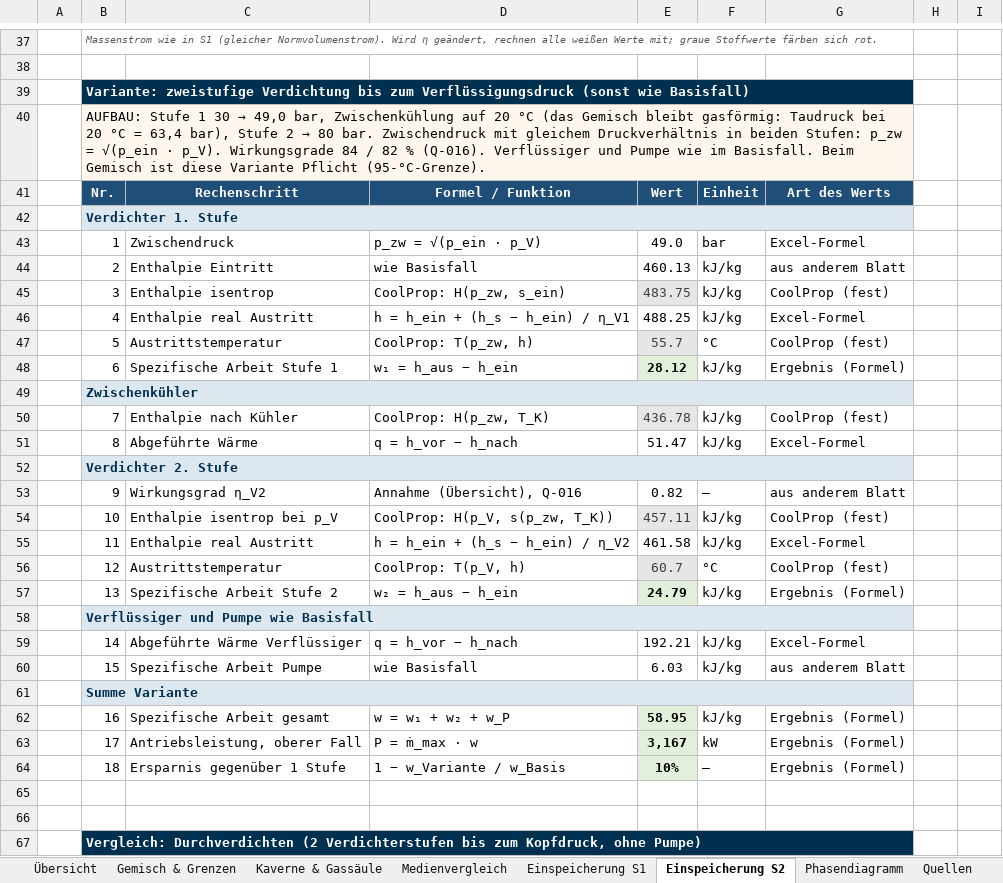
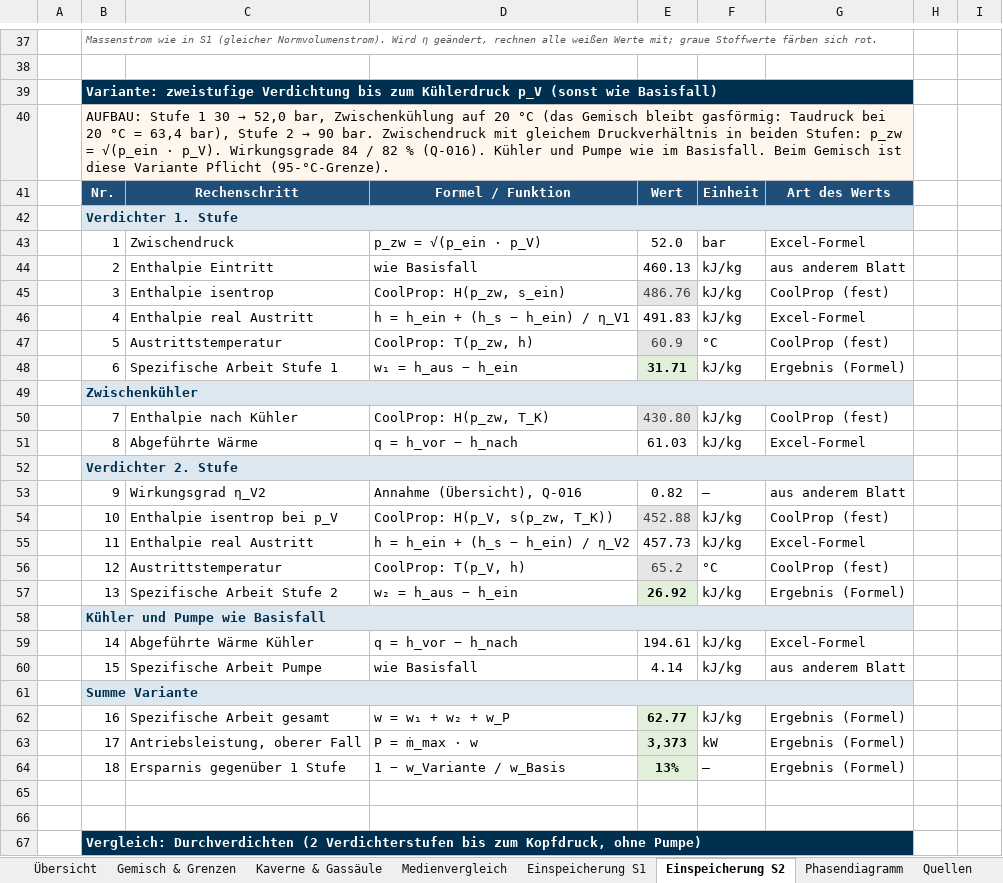
Before and after one commit to samaxa/Mutterschiff, an Excel workbook: Masterarbeit/Einspeicherung/Begleitstoffe_CO2/CO2_Zwischenspeicher_Rechenuebersicht_Gemisch.xlsx, sheet Einspeicherung S2, drawn as a sheet; only a part is shown, gaps mark what is left out; values as stored, in another font and other column widths than the file's, no borders; charts and pictures and conditional formats not drawn; the diff covers the shown part only; the diff names each change by its address in the sheet, - before the commit and + after, or states it on an @@ line.

```diff
--- a/Masterarbeit/Einspeicherung/Begleitstoffe_CO2/CO2_Zwischenspeicher_Rechenuebersicht_Gemisch.xlsx (sheet Einspeicherung S2)
+++ b/Masterarbeit/Einspeicherung/Begleitstoffe_CO2/CO2_Zwischenspeicher_Rechenuebersicht_Gemisch.xlsx (sheet Einspeicherung S2)
-B39: …bis zum Verflüssigungsdruck (sonst wie…
+B39: …bis zum Kühlerdruck p_V (sonst wie…
@@ B40: …30 → 49,0 bar, Zwischenkühlung auf 20 °C (das Gemisch bleibt gasförmig: Taudruck bei 20 °C = 63,4 bar), Stufe 2 → 80 bar. Zwischendruck mit gleichem Druckverhältnis in beiden Stufen: p_zw = √(p_ein · p_V). Wirkungsgrade 84 / 82 % (Q-016). Verflüssiger und Pumpe… → …30 → 52,0 bar, Zwischenkühlung auf 20 °C (das Gemisch bleibt gasförmig: Taudruck bei 20 °C = 63,4 bar), Stufe 2 → 90 bar. Zwischendruck mit gleichem Druckverhältnis in beiden Stufen: p_zw = √(p_ein · p_V). Wirkungsgrade 84 / 82 % (Q-016). Kühler und Pumpe… @@
-E43: 49.0
+E43: 52.0
-E45: 483.75
+E45: 486.76
-E46: 488.25
+E46: 491.83
-E47: 55.7
+E47: 60.9
-E48: 28.12
+E48: 31.71
-E50: 436.78
+E50: 430.80
-E51: 51.47
+E51: 61.03
-E54: 457.11
+E54: 452.88
-E55: 461.58
+E55: 457.73
-E56: 60.7
+E56: 65.2
-E57: 24.79
+E57: 26.92
-B58: Verflüssiger und Pumpe wie Basisfall
+B58: Kühler und Pumpe wie Basisfall
-C59: Abgeführte Wärme Verflüssiger
+C59: Abgeführte Wärme Kühler
-E59: 192.21
+E59: 194.61
-E60: 6.03
+E60: 4.14
-E62: 58.95
+E62: 62.77
-E63: 3,167
+E63: 3,373
-E64: 10%
+E64: 13%
```
Also changed, not shown: 2 added rows, 2 removed rows and 49 edited cells elsewhere in this sheet, sheet Diagrammdaten, sheet Gemisch & Grenzen, sheet Übersicht, sheet Phasendiagramm, charts or pictures, 5 other files.
